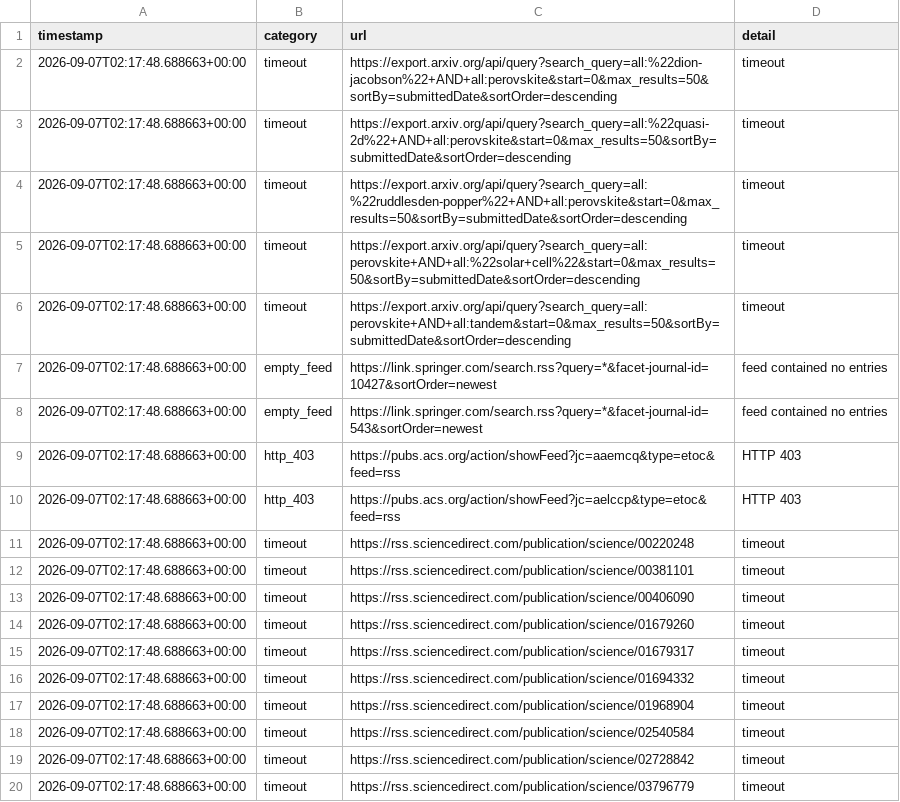
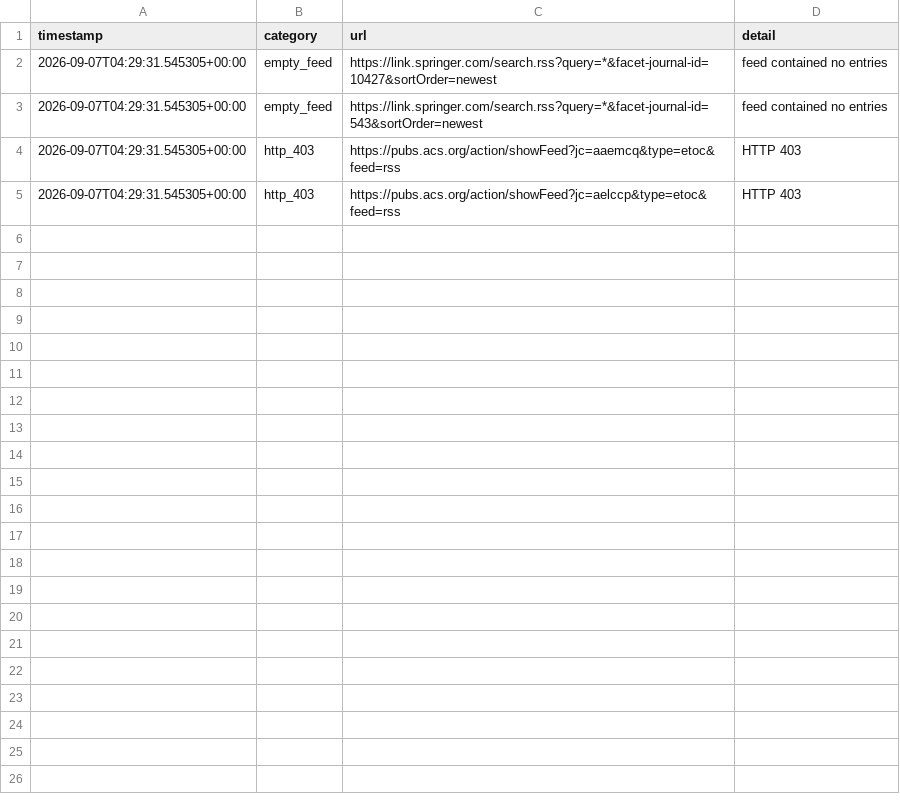
Before and after one commit to Llxyyds666/diamond-paper-feed, a TSV file: fetch_failures.tsv, drawn as a sheet; only a part is shown; the diff covers the shown part only.

```diff
--- a/fetch_failures.tsv
+++ b/fetch_failures.tsv
@@ -1,20 +1,5 @@
 timestamp	category	url	detail
-2026-09-07T02:17:48.688663+00:00	timeout	https://export.arxiv.org/api/query?search_query=all:%22dion-jacobson%22+AND+all:perovskite&start=0&max_results=50&sortBy=submittedDate&sortOrder=descending	timeout
-2026-09-07T02:17:48.688663+00:00	timeout	https://export.arxiv.org/api/query?search_query=all:%22quasi-2d%22+AND+all:perovskite&start=0&max_results=50&sortBy=submittedDate&sortOrder=descending	timeout
-2026-09-07T02:17:48.688663+00:00	timeout	https://export.arxiv.org/api/query?search_query=all:%22ruddlesden-popper%22+AND+all:perovskite&start=0&max_results=50&sortBy=submittedDate&sortOrder=descending	timeout
-2026-09-07T02:17:48.688663+00:00	timeout	https://export.arxiv.org/api/query?search_query=all:perovskite+AND+all:%22solar+cell%22&start=0&max_results=50&sortBy=submittedDate&sortOrder=descending	timeout
-2026-09-07T02:17:48.688663+00:00	timeout	https://export.arxiv.org/api/query?search_query=all:perovskite+AND+all:tandem&start=0&max_results=50&sortBy=submittedDate&sortOrder=descending	timeout
-2026-09-07T02:17:48.688663+00:00	empty_feed	https://link.springer.com/search.rss?query=*&facet-journal-id=10427&sortOrder=newest	feed contained no entries
-2026-09-07T02:17:48.688663+00:00	empty_feed	https://link.springer.com/search.rss?query=*&facet-journal-id=543&sortOrder=newest	feed contained no entries
-2026-09-07T02:17:48.688663+00:00	http_403	https://pubs.acs.org/action/showFeed?jc=aaemcq&type=etoc&feed=rss	HTTP 403
-2026-09-07T02:17:48.688663+00:00	http_403	https://pubs.acs.org/action/showFeed?jc=aelccp&type=etoc&feed=rss	HTTP 403
-2026-09-07T02:17:48.688663+00:00	timeout	https://rss.sciencedirect.com/publication/science/00220248	timeout
-2026-09-07T02:17:48.688663+00:00	timeout	https://rss.sciencedirect.com/publication/science/00381101	timeout
-2026-09-07T02:17:48.688663+00:00	timeout	https://rss.sciencedirect.com/publication/science/00406090	timeout
-2026-09-07T02:17:48.688663+00:00	timeout	https://rss.sciencedirect.com/publication/science/01679260	timeout
-2026-09-07T02:17:48.688663+00:00	timeout	https://rss.sciencedirect.com/publication/science/01679317	timeout
-2026-09-07T02:17:48.688663+00:00	timeout	https://rss.sciencedirect.com/publication/science/01694332	timeout
-2026-09-07T02:17:48.688663+00:00	timeout	https://rss.sciencedirect.com/publication/science/01968904	timeout
-2026-09-07T02:17:48.688663+00:00	timeout	https://rss.sciencedirect.com/publication/science/02540584	timeout
-2026-09-07T02:17:48.688663+00:00	timeout	https://rss.sciencedirect.com/publication/science/02728842	timeout
-2026-09-07T02:17:48.688663+00:00	timeout	https://rss.sciencedirect.com/publication/science/03796779	timeout
+2026-09-07T04:29:31.545305+00:00	empty_feed	https://link.springer.com/search.rss?query=*&facet-journal-id=10427&sortOrder=newest	feed contained no entries
+2026-09-07T04:29:31.545305+00:00	empty_feed	https://link.springer.com/search.rss?query=*&facet-journal-id=543&sortOrder=newest	feed contained no entries
+2026-09-07T04:29:31.545305+00:00	http_403	https://pubs.acs.org/action/showFeed?jc=aaemcq&type=etoc&feed=rss	HTTP 403
+2026-09-07T04:29:31.545305+00:00	http_403	https://pubs.acs.org/action/showFeed?jc=aelccp&type=etoc&feed=rss	HTTP 403
```
Also changed, not shown: 15 removed rows elsewhere in this file, config/rss_sources.tsv, 3 other files.
